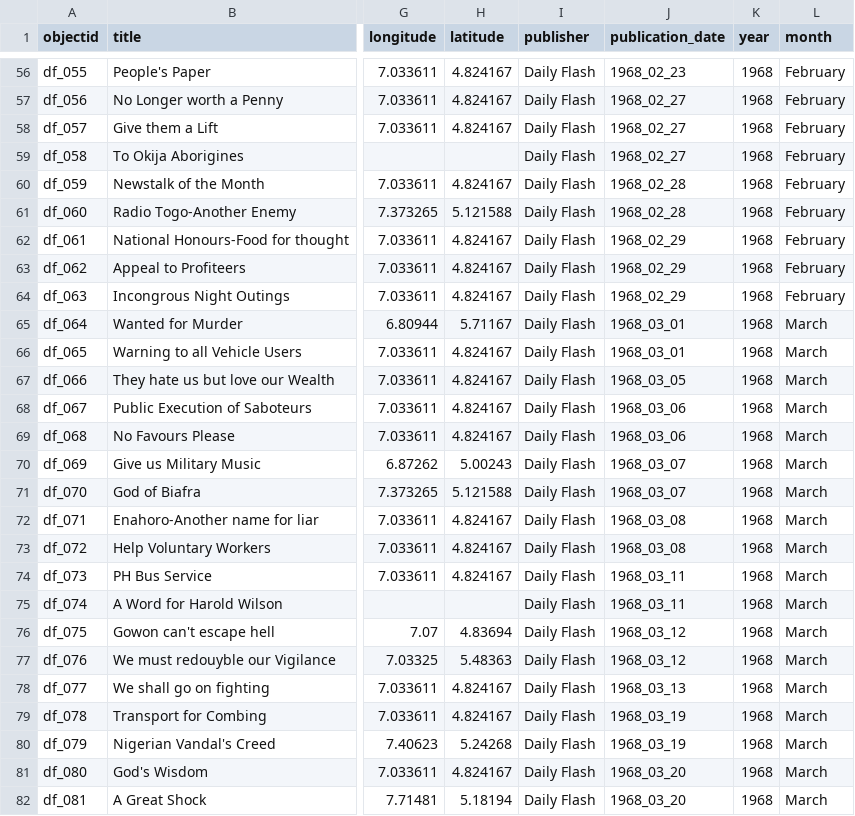
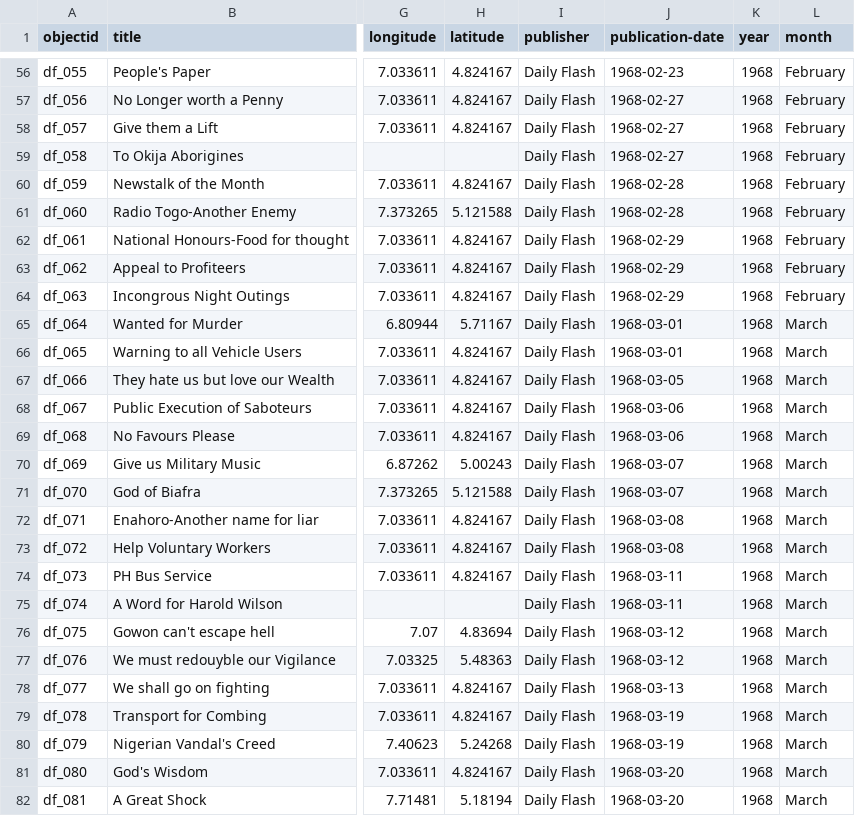
Before and after one commit to akinniyibj-droid/Biafra-DH, a CSV file: _data/dh_project.csv, drawn as a sheet; only a part is shown, gaps mark what is left out; the diff covers the shown part only; the diff names each change by its address in the sheet, - before the commit and + after, or states it on an @@ line.

```diff
--- a/_data/dh_project.csv
+++ b/_data/dh_project.csv
-J1: publication_date
+J1: publication-date
-J56 (publication-date): 1968_02_23
+J56 (publication-date): 1968-02-23
-J57:J59 (publication-date): 1968_02_27
+J57:J59 (publication-date): 1968-02-27
-J60:J61 (publication-date): 1968_02_28
+J60:J61 (publication-date): 1968-02-28
-J62:J64 (publication-date): 1968_02_29
+J62:J64 (publication-date): 1968-02-29
-J65:J66 (publication-date): 1968_03_01
+J65:J66 (publication-date): 1968-03-01
-J67 (publication-date): 1968_03_05
+J67 (publication-date): 1968-03-05
-J68:J69 (publication-date): 1968_03_06
+J68:J69 (publication-date): 1968-03-06
-J70:J71 (publication-date): 1968_03_07
+J70:J71 (publication-date): 1968-03-07
-J72:J73 (publication-date): 1968_03_08
+J72:J73 (publication-date): 1968-03-08
-J74:J75 (publication-date): 1968_03_11
+J74:J75 (publication-date): 1968-03-11
-J76:J77 (publication-date): 1968_03_12
+J76:J77 (publication-date): 1968-03-12
-J78 (publication-date): 1968_03_13
+J78 (publication-date): 1968-03-13
-J79:J80 (publication-date): 1968_03_19
+J79:J80 (publication-date): 1968-03-19
-J81:J82 (publication-date): 1968_03_20
+J81:J82 (publication-date): 1968-03-20
```
Also changed, not shown: 99 edited cells elsewhere in this file.
